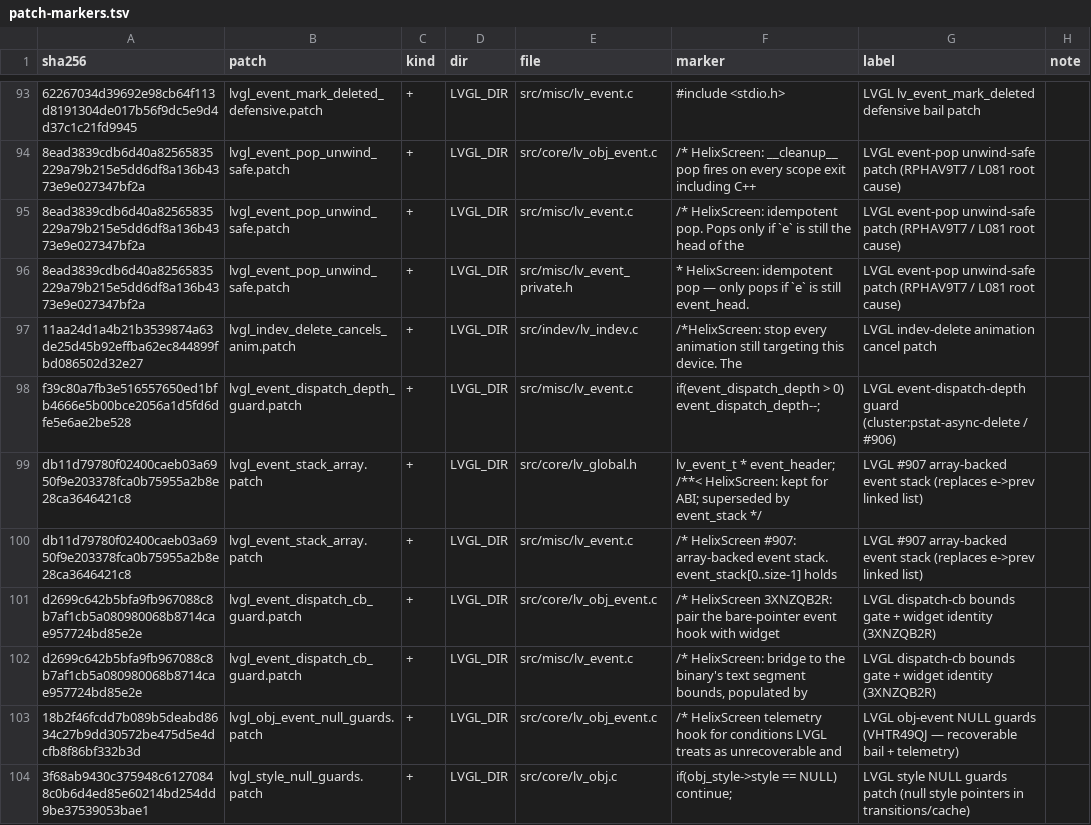
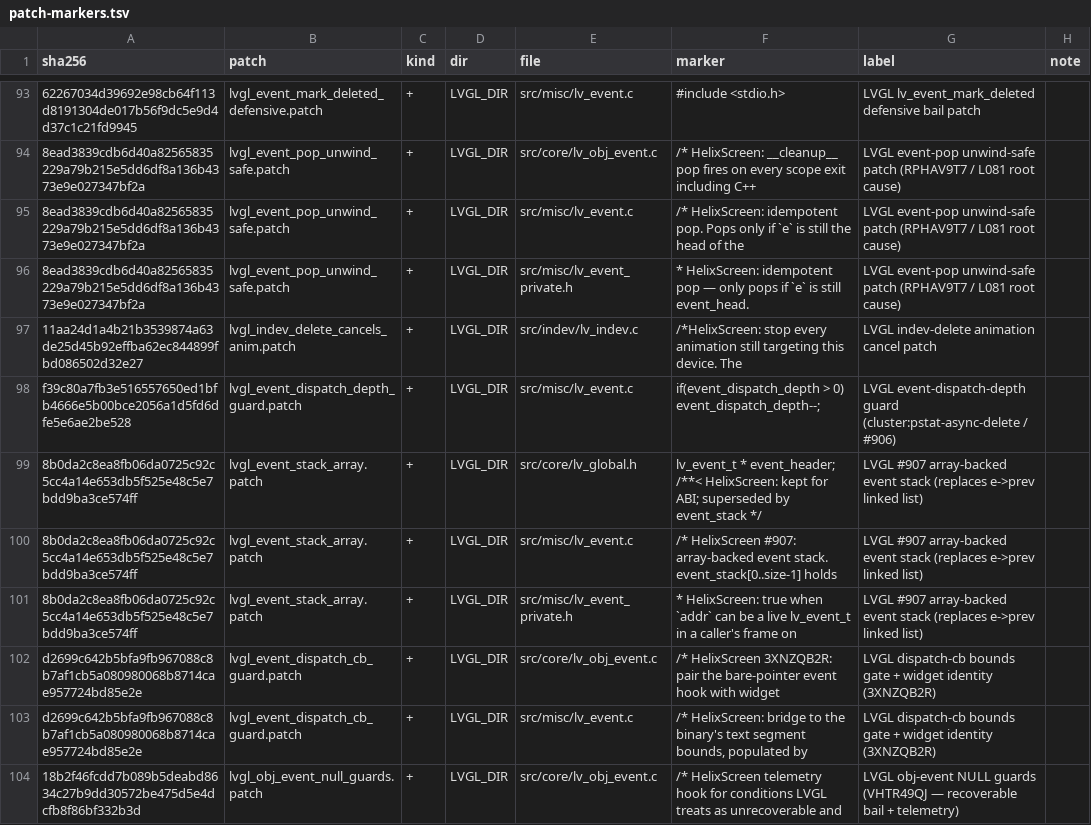
Before and after one commit to bluekiller/helixscreen, a TSV file: mk/patch-markers.tsv, drawn as a sheet; only a part is shown, gaps mark what is left out; the shorter side is filled out with more unchanged rows; the diff names each change by its address in the sheet, - before the commit and + after, or states it on an @@ line.

Commit message:
fix(lvgl): event slot stack check no longer wraps on high 32-bit stacks (prestonbrown/helixscreen#1601)
lv_event_mark_deleted computed sp + 16 MB, which wraps on a 32-bit userland whose stack sits near 0xff000000 (pi32). Every live slot then read as out of bounds and was skipped, so an object deleted from its own event never had deleted set and dispatch walked the freed object. The range check is now lv_event_addr_on_stack(), measured as a distance from sp so it cannot wrap. Truly off-stack slots are still skipped: writing deleted through them would store into heap or unrelated memory.

mutation: restored addr < sp + 16MB in lv_event_addr_on_stack(); [event_stack] wrap case went red (2 checks).

```diff
--- a/mk/patch-markers.tsv
+++ b/mk/patch-markers.tsv
-A99:A100 (sha256): db11d79780f02400caeb03a6950f9e203378fca0b75955a2b8e28ca3646421c8
+A99:A100 (sha256): 8b0da2c8ea8fb06da0725c92c5cc4a14e653db5f525e48c5e7bdd9ba3ce574ff
+row 101: 8b0da2c8ea8fb06da0725c92c5cc4a14e653db5f525e48c5e7bdd9ba3ce574ff | lvgl_event_stack_array.patch | + | LVGL_DIR | src/misc/lv_event_private.h | * HelixScreen: true when `addr` can be a live lv_event_t in a caller's frame on | LVGL #907 array-backed event stack (replaces e->prev linked list)
```
Also changed, not shown: 2 other files.
